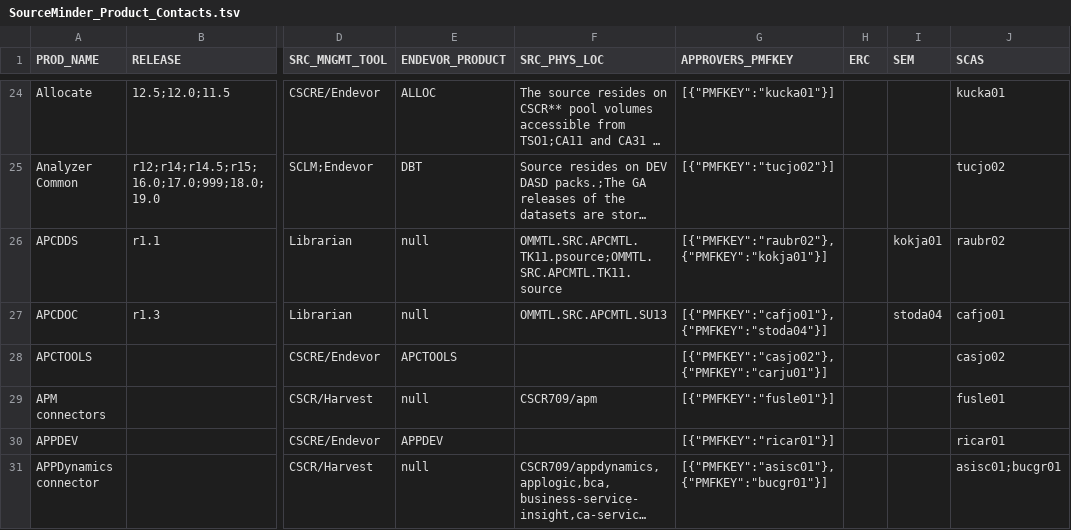
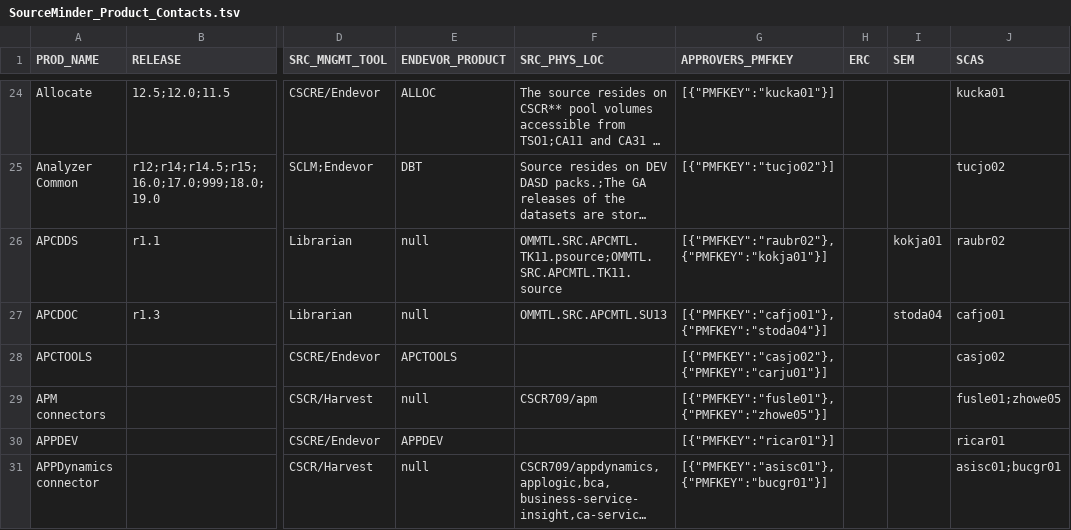
Before and after one commit to morjo02jm/SCM-Attestation-MF-LDAP, a TSV file: zOSrepldap/SourceMinder_Product_Contacts.tsv, drawn as a sheet; only a part is shown, gaps mark what is left out; long unchanged cells end in …; the diff covers the shown part only; the diff names each change by its address in the sheet, - before the commit and + after, or states it on an @@ line.

Commit message:
US355986 Report record regardless of product state (e.g. EOL)

```diff
--- a/zOSrepldap/SourceMinder_Product_Contacts.tsv
+++ b/zOSrepldap/SourceMinder_Product_Contacts.tsv
-G29 (APPROVERS_PMFKEY): [{"PMFKEY":"fusle01"}]
+G29 (APPROVERS_PMFKEY): [{"PMFKEY":"fusle01"},{"PMFKEY":"zhowe05"}]
-J29 (SCAS): fusle01
+J29 (SCAS): fusle01;zhowe05
```
Also changed, not shown: 1 added row and 7 edited cells elsewhere in this file, 1 other file.
